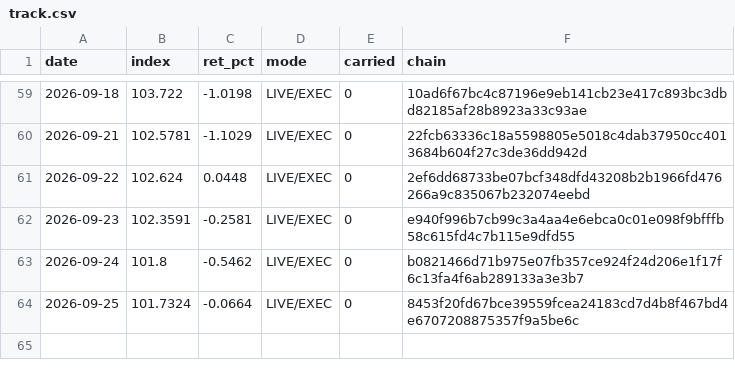
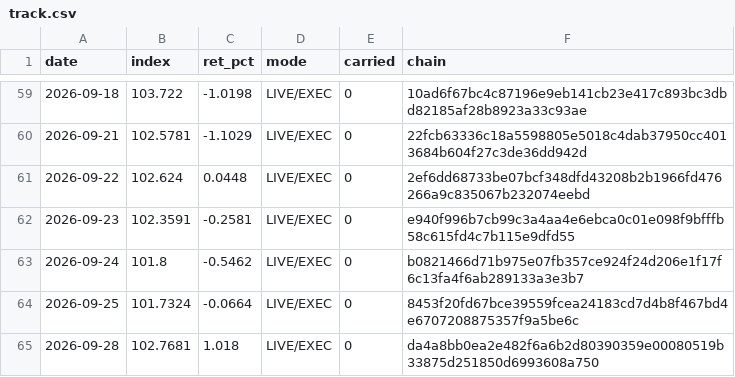
Before and after one commit to hatruz/track-record, a CSV file: track.csv, drawn as a sheet; only a part is shown, gaps mark what is left out.

```diff
--- a/track.csv
+++ b/track.csv
@@ -64 +64,2 @@ date,index,ret_pct,mode,carried,chain
 2026-09-25,101.7324,-0.0664,LIVE/EXEC,0,8453f20fd67bce39559fcea24183cd7d4b8f467bd4e6707208875357f9a5be6c
+2026-09-28,102.7681,1.018,LIVE/EXEC,0,da4a8bb0ea2e482f6a6b2d80390359e00080519b33875d251850d6993608a750
```
Also changed, not shown: 1 other file.
